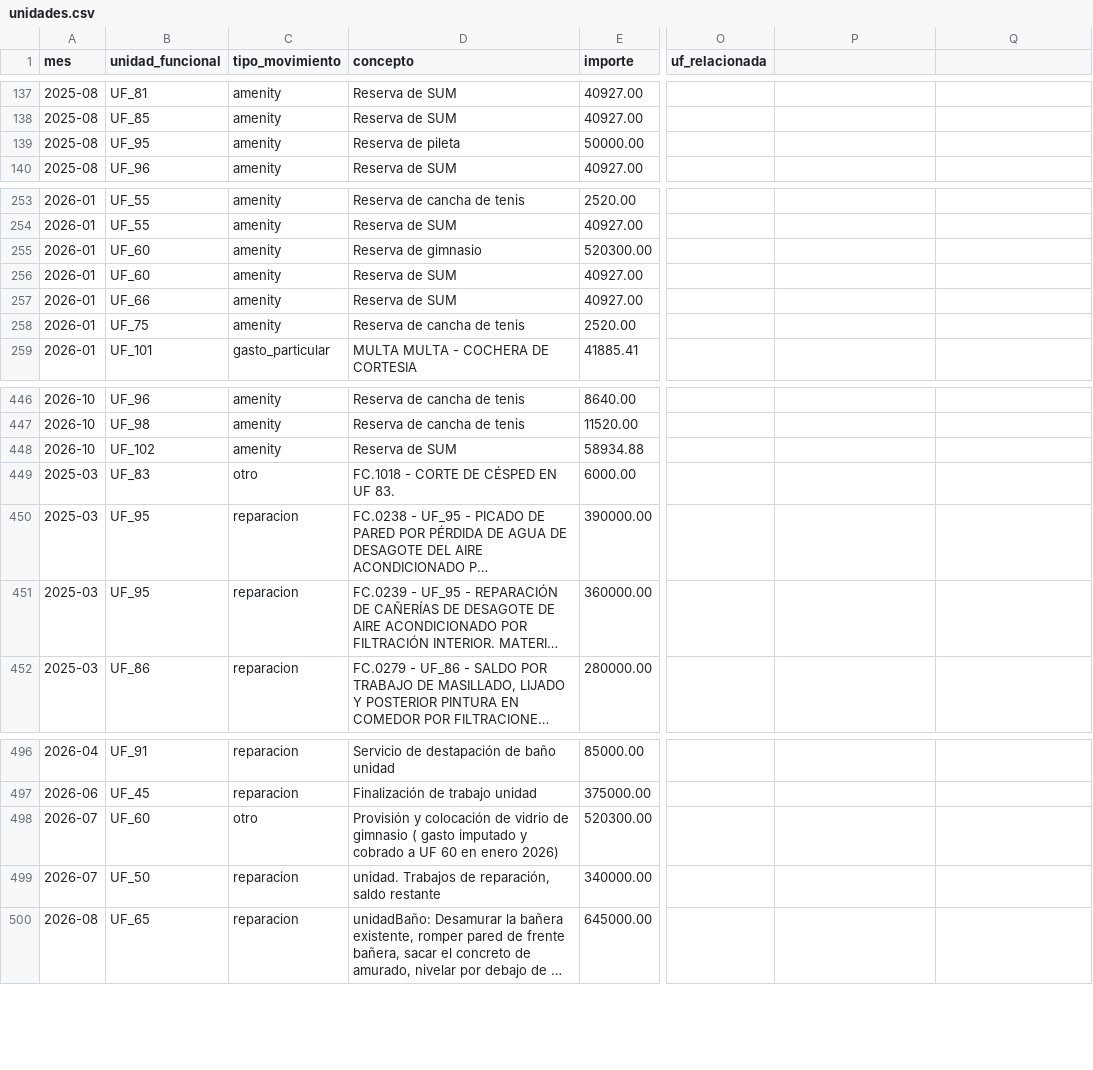
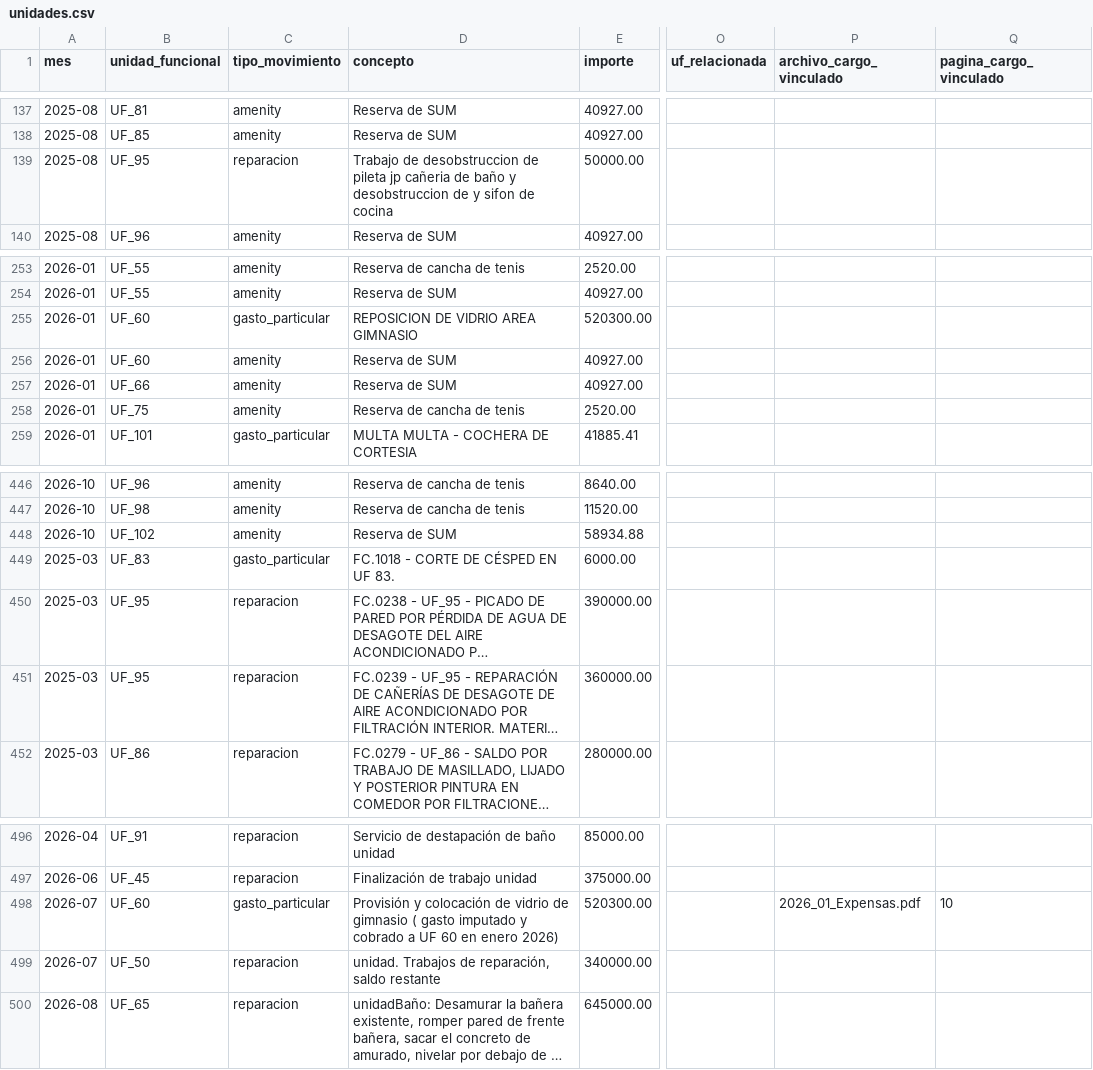
Before and after one commit to nmlmazzeo-debug/ExpensasAR, a CSV file: 02_Datos_Procesados/unidades.csv, drawn as a sheet; only a part is shown, gaps mark what is left out; long unchanged cells end in …; the diff names each change by its address in the sheet, - before the commit and + after, or states it on an @@ line.

Commit message:
Add files via upload

```diff
--- a/02_Datos_Procesados/unidades.csv
+++ b/02_Datos_Procesados/unidades.csv
-P1: (empty)
+P1: archivo_cargo_vinculado
-Q1: (empty)
+Q1: pagina_cargo_vinculado
-C139 (tipo_movimiento): amenity
+C139 (tipo_movimiento): reparacion
-D139 (concepto): Reserva de pileta
+D139 (concepto): Trabajo de desobstruccion de pileta jp cañeria de baño y desobstruccion de y sifon de cocina
-C255 (tipo_movimiento): amenity
+C255 (tipo_movimiento): gasto_particular
-D255 (concepto): Reserva de gimnasio
+D255 (concepto): REPOSICION DE VIDRIO AREA GIMNASIO
-C449 (tipo_movimiento): otro
+C449 (tipo_movimiento): gasto_particular
-C498 (tipo_movimiento): otro
+C498 (tipo_movimiento): gasto_particular
-P498 (archivo_cargo_vinculado): (empty)
+P498 (archivo_cargo_vinculado): 2026_01_Expensas.pdf
-Q498 (pagina_cargo_vinculado): (empty)
+Q498 (pagina_cargo_vinculado): 10
```
